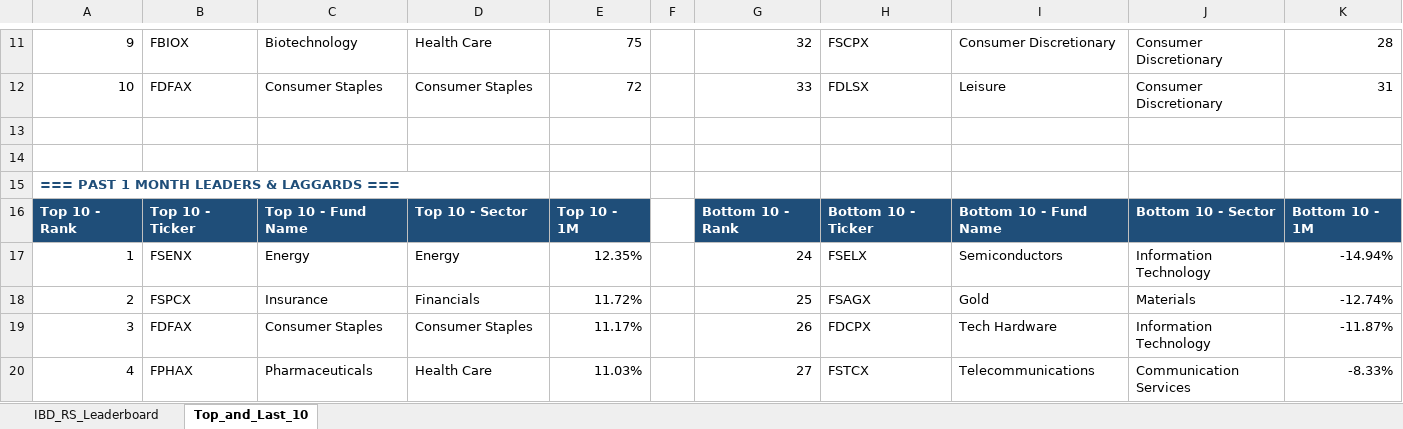
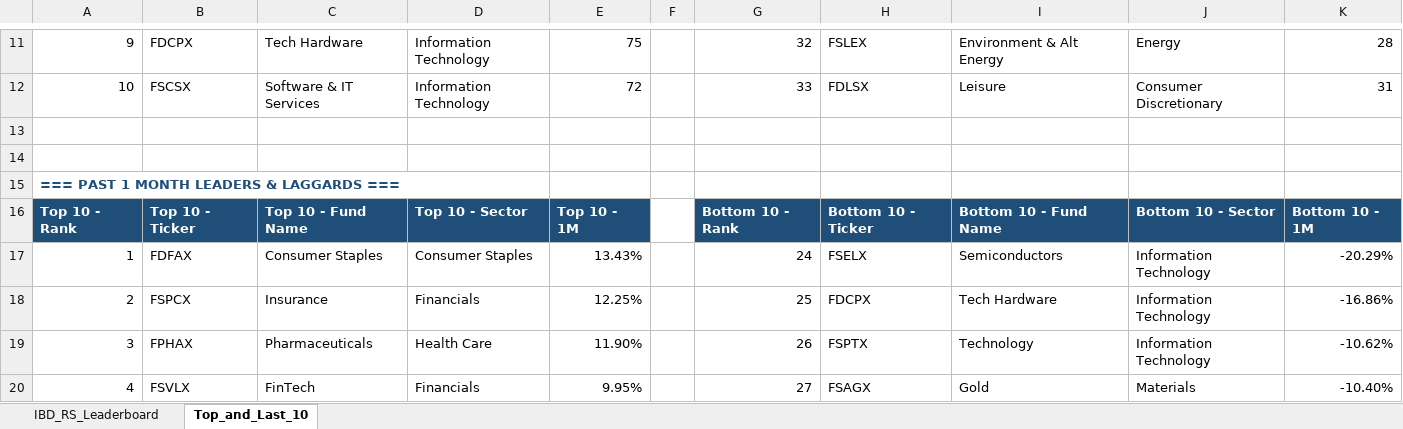
Before and after one commit to Jamesssurfer/Fidelity-Sector-Tracker, an Excel workbook: Fidelity_RS_Leaderboard.xlsx, sheet Top_and_Last_10, drawn as a sheet; only a part is shown, gaps mark what is left out; values as stored, in another font and other column widths than the file's, no borders; formulas without a stored value are shown as written; removed rows and columns are numbered as before the commit, all else as after; the diff covers the shown part only; the diff names each change by its address in the sheet, - before the commit and + after, or states it on an @@ line.

```diff
--- a/Fidelity_RS_Leaderboard.xlsx (sheet Top_and_Last_10)
+++ b/Fidelity_RS_Leaderboard.xlsx (sheet Top_and_Last_10)
-B11: FBIOX
+B11: FDCPX
-C11: Biotechnology
+C11: Tech Hardware
-D11: Health Care
+D11: Information Technology
-H11: FSCPX
+H11: FSLEX
-I11: Consumer Discretionary
+I11: Environment & Alt Energy
-J11: Consumer Discretionary
+J11: Energy
-B12: FDFAX
+B12: FSCSX
-C12: Consumer Staples
+C12: Software & IT Services
-D12: Consumer Staples
+D12: Information Technology
-B17: FSENX
+B17: FDFAX
-C17: Energy
+C17: Consumer Staples
-D17: Energy
+D17: Consumer Staples
-E17: 12.35%
+E17: 13.43%
-K17: -14.94%
+K17: -20.29%
-E18: 11.72%
+E18: 12.25%
-H18: FSAGX
+H18: FDCPX
-I18: Gold
+I18: Tech Hardware
-J18: Materials
+J18: Information Technology
-K18: -12.74%
+K18: -16.86%
-B19: FDFAX
+B19: FPHAX
-C19: Consumer Staples
+C19: Pharmaceuticals
-D19: Consumer Staples
+D19: Health Care
-E19: 11.17%
+E19: 11.90%
-H19: FDCPX
+H19: FSPTX
-I19: Tech Hardware
+I19: Technology
-K19: -11.87%
+K19: -10.62%
-row 20: 4 | FPHAX | Pharmaceuticals | Health Care | 11.03% |  | 27 | FSTCX | Telecommunications | Communication Services | -8.33%
+row 20: 4 | FSVLX | FinTech | Financials | 9.95% |  | 27 | FSAGX | Gold | Materials | -10.40%
```
Also changed, not shown: 8 added rows, 8 removed rows and 226 edited cells elsewhere in this sheet, sheet IBD_RS_Leaderboard.
